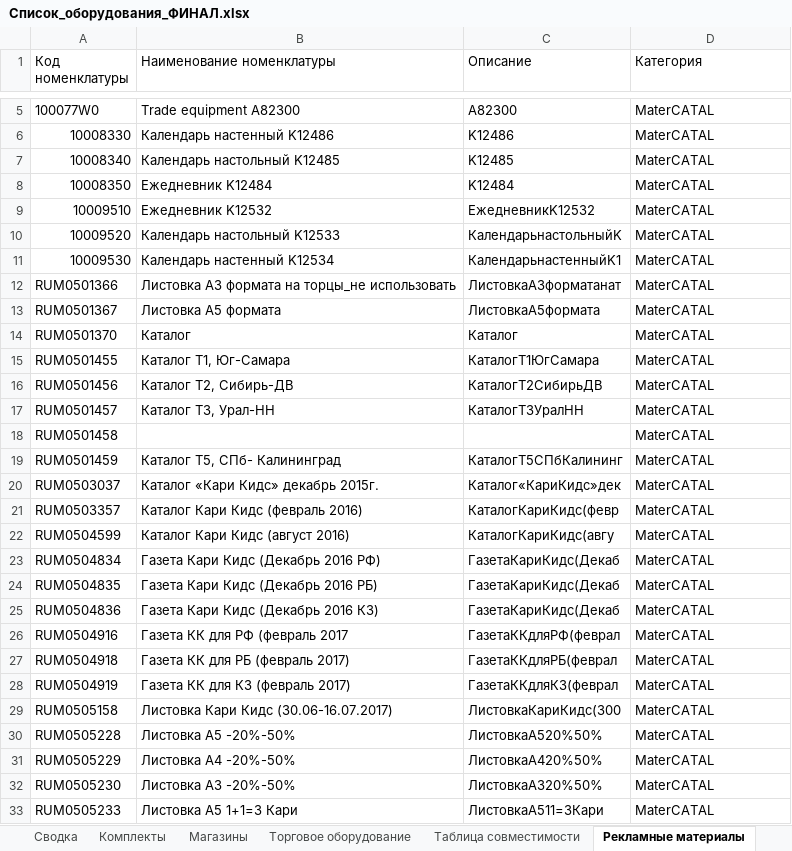
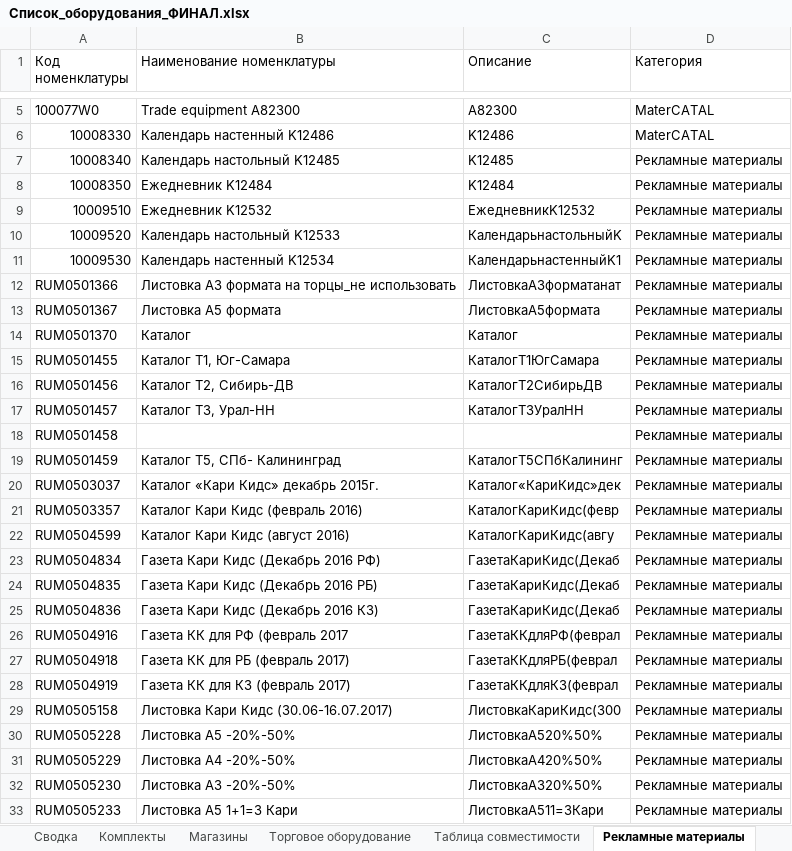
Before and after one commit to skbmaksim82-byte/Portal-zakazov, an Excel workbook: Список_оборудования_ФИНАЛ.xlsx, sheet Рекламные материалы, drawn as a sheet; only a part is shown, gaps mark what is left out; values as stored, in another font and other column widths than the file's, no cell formats; the diff covers the shown part only; the diff names each change by its address in the sheet, - before the commit and + after, or states it on an @@ line.

Commit message:
Add files via upload

```diff
--- a/Список_оборудования_ФИНАЛ.xlsx (sheet Рекламные материалы)
+++ b/Список_оборудования_ФИНАЛ.xlsx (sheet Рекламные материалы)
-D7:D33 (Категория): MaterCATAL
+D7:D33 (Категория): Рекламные материалы
```
Also changed, not shown: 675 edited cells elsewhere in this sheet, cell formats.
